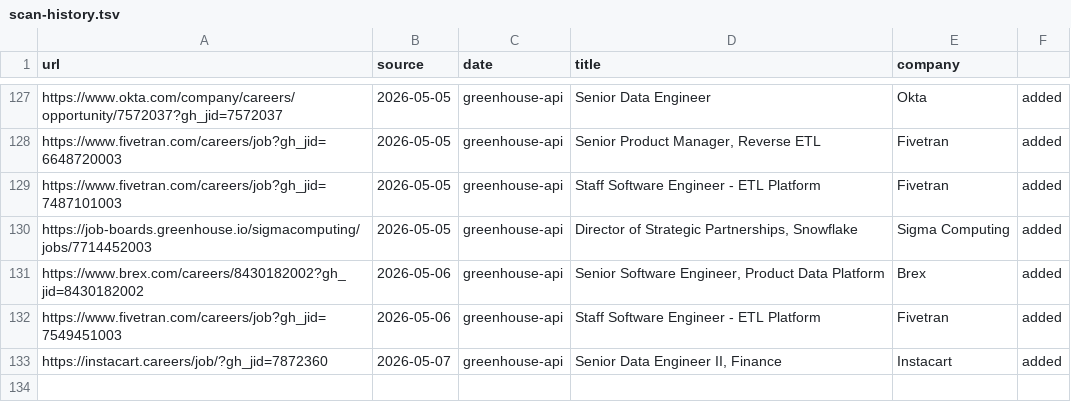
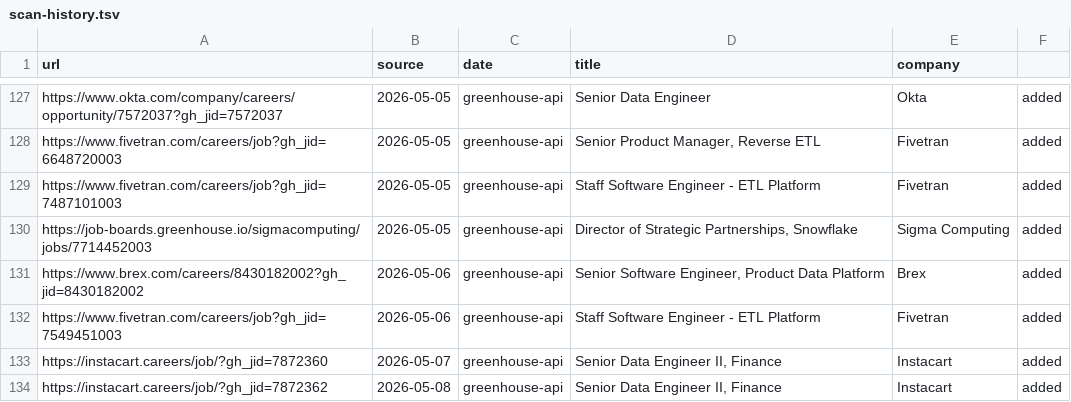
Before and after one commit to snigdhagaddam94/WorldOfAI, a TSV file: CareerOps/data/scan-history.tsv, drawn as a sheet; only a part is shown, gaps mark what is left out; the diff names each change by its address in the sheet, - before the commit and + after, or states it on an @@ line.

```diff
--- a/CareerOps/data/scan-history.tsv
+++ b/CareerOps/data/scan-history.tsv
+row 134: https://instacart.careers/job/?gh_jid=7872362 | 2026-05-08 | greenhouse-api | Senior Data Engineer II, Finance | Instacart | added
```
Also changed, not shown: CareerOps/batch/batch-input.tsv, CareerOps/batch/batch-state.tsv, 1 other file.
